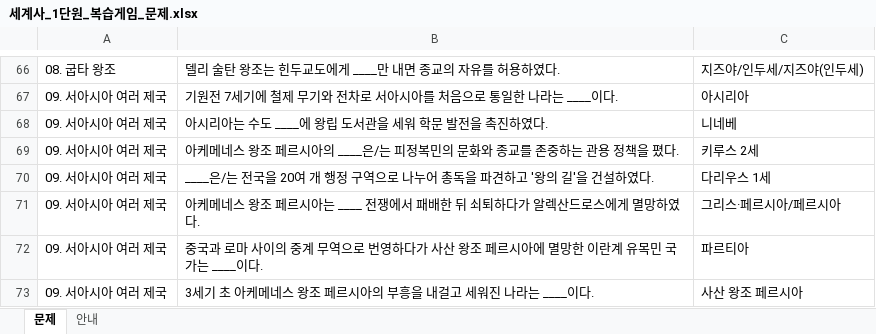
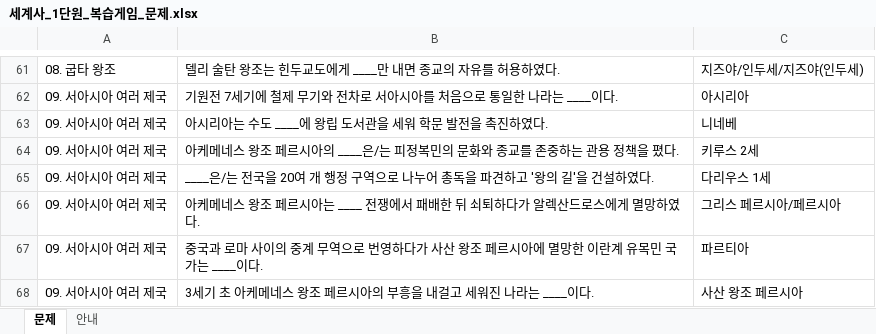
Before and after one commit to ceare0425/history_presentation, an Excel workbook: review-game-firebase/문제은행/세계사_1단원_복습게임_문제.xlsx, sheet 문제, drawn as a sheet; only a part is shown, gaps mark what is left out; values as stored, in another font and other column widths than the file's, no borders; addresses are those after the commit; the diff covers the shown part only; the diff names each change by its address in the sheet, - before the commit and + after, or states it on an @@ line.

```diff
--- a/review-game-firebase/문제은행/세계사_1단원_복습게임_문제.xlsx (sheet 문제)
+++ b/review-game-firebase/문제은행/세계사_1단원_복습게임_문제.xlsx (sheet 문제)
-C66: 그리스·페르시아/페르시아
+C66: 그리스 페르시아/페르시아
```
Also changed, not shown: 111 added rows, 7 removed rows and 4 edited cells elsewhere in this sheet, sheet 안내.
